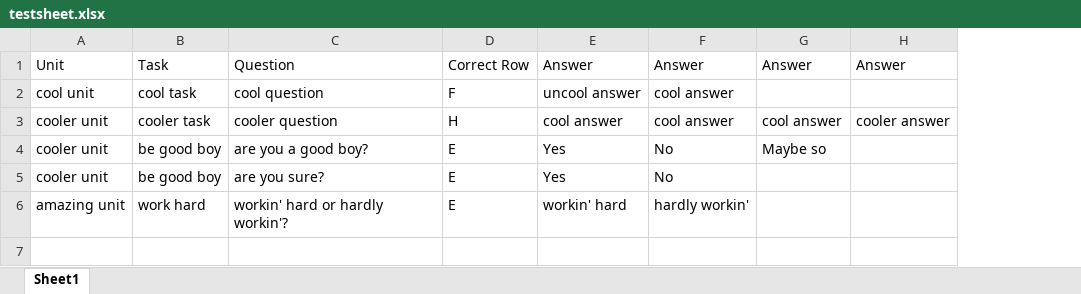
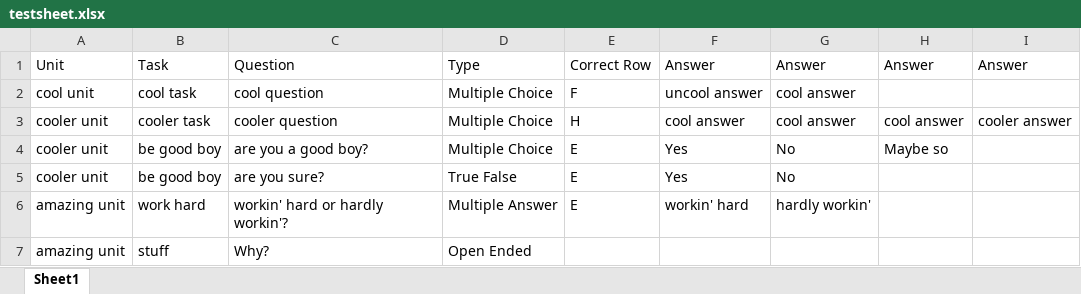
Before and after one commit to csmith1188/quizbank, an Excel workbook: quizsources/testsheet.xlsx, sheet Sheet1, drawn as a sheet; values as stored, in another font and other column widths than the file's, no borders; the diff names each change by its address in the sheet, - before the commit and + after, or states it on an @@ line.

```diff
--- a/quizsources/testsheet.xlsx (sheet Sheet1)
+++ b/quizsources/testsheet.xlsx (sheet Sheet1)
+column D, rows 1-6: Type | Multiple Choice | Multiple Choice | Multiple Choice | True False | Multiple Answer
+row 7: amazing unit | stuff | Why? | Open Ended
```
Also changed, not shown: 1 other file.
